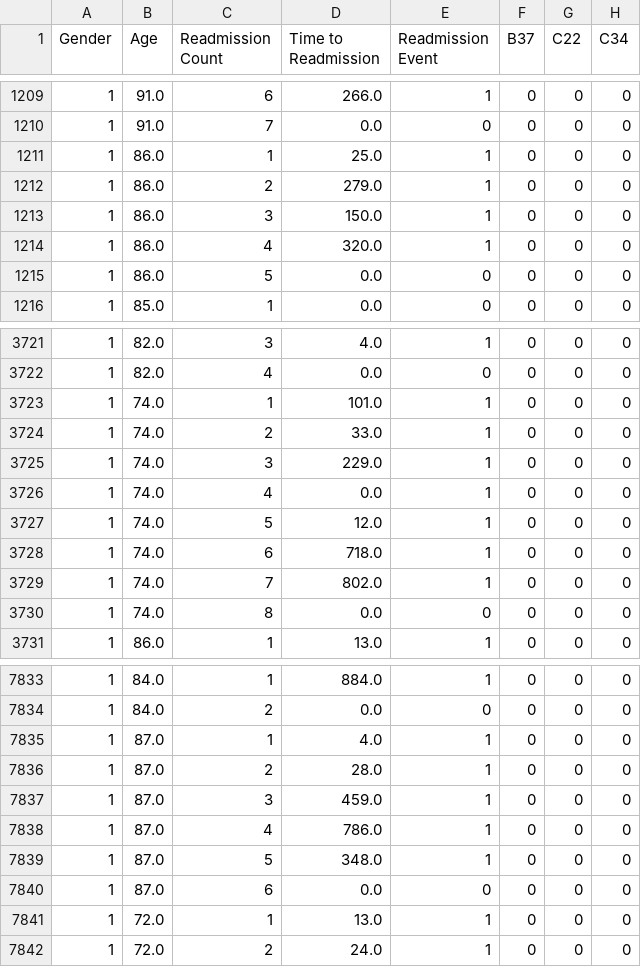
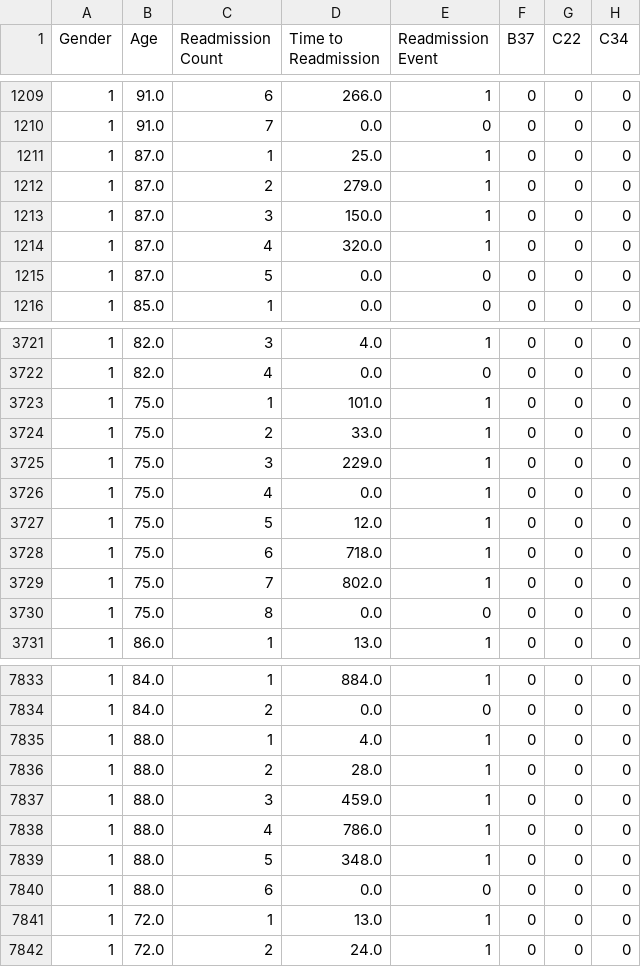
Before and after one commit to feliciajow/copd_capstone, a CSV file: src/backend/output/extracted_files/read_processed_data.csv, drawn as a sheet; only a part is shown, gaps mark what is left out; the diff covers the shown part only; the diff names each change by its address in the sheet, - before the commit and + after, or states it on an @@ line.

```diff
--- a/src/backend/output/extracted_files/read_processed_data.csv
+++ b/src/backend/output/extracted_files/read_processed_data.csv
-B1211:B1215 (Age): 86.0
+B1211:B1215 (Age): 87.0
-B3723:B3730 (Age): 74.0
+B3723:B3730 (Age): 75.0
-B7835:B7840 (Age): 87.0
+B7835:B7840 (Age): 88.0
```
Also changed, not shown: 1 added row, 1 removed row and 60 edited cells elsewhere in this file, src/backend/output/death_processed_data.csv, 29 other files.
